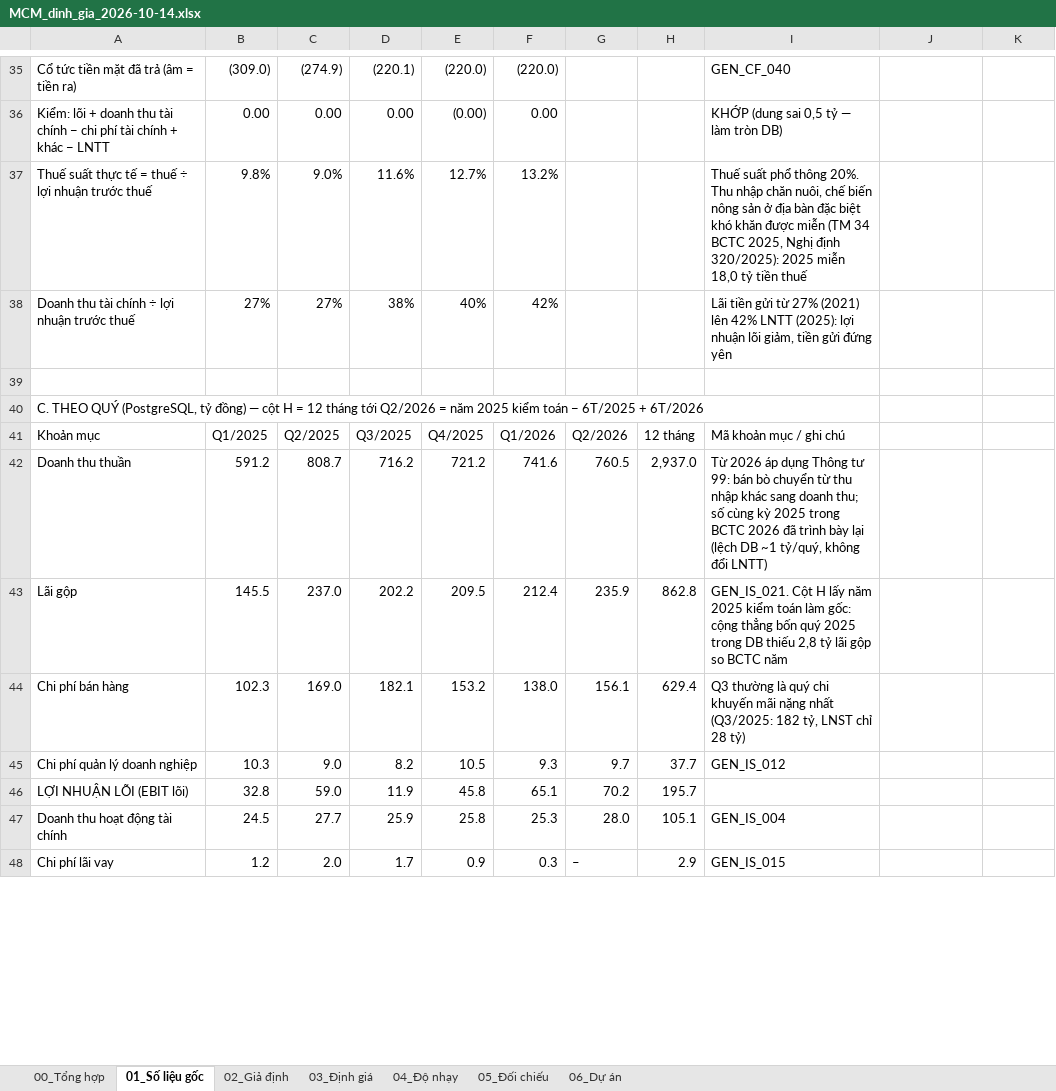
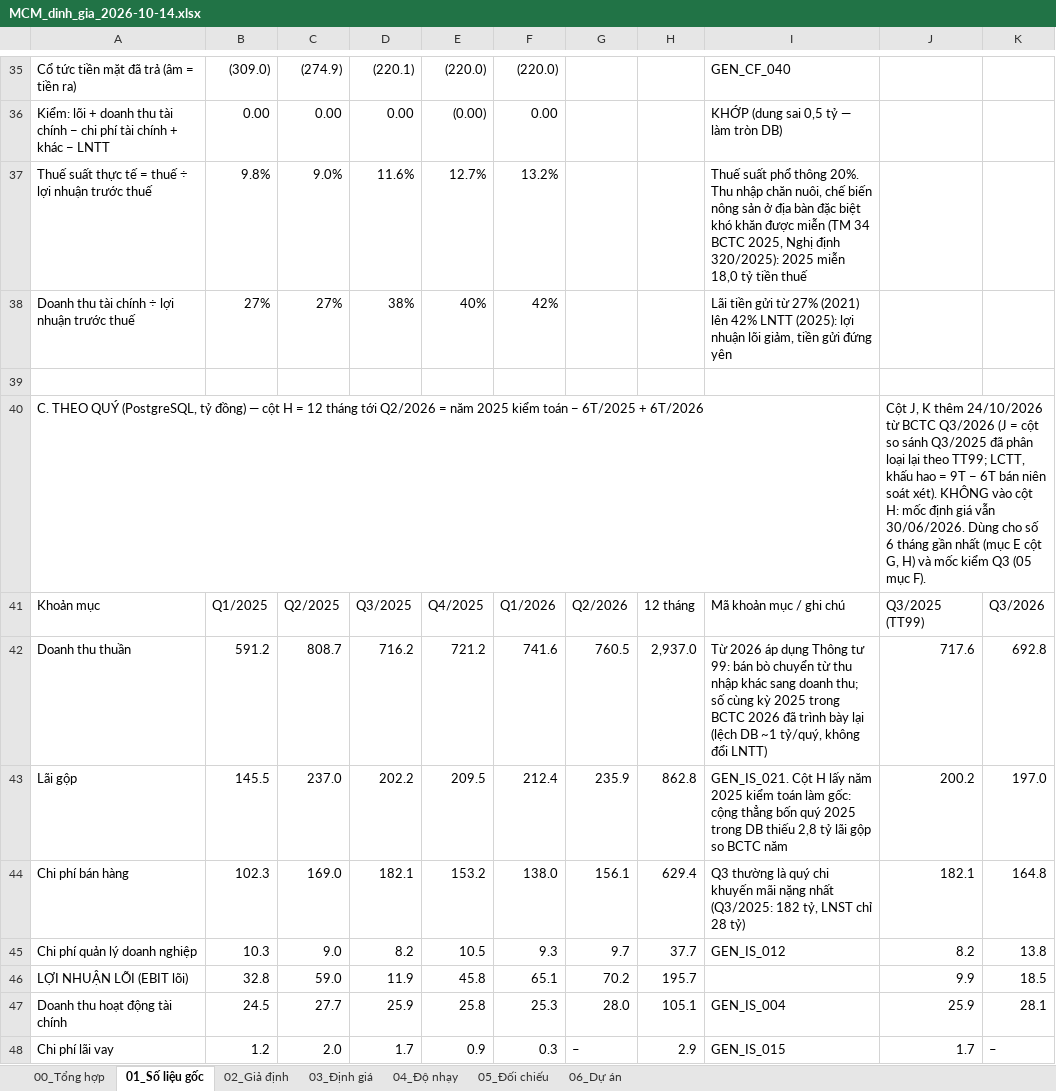
Before and after one commit to luanvd1704/fairlineresearch-landing, an Excel workbook: public/phan-tich/mcm/MCM_dinh_gia_2026-10-14.xlsx, sheet 01_Số liệu gốc, drawn as a sheet; only a part is shown, gaps mark what is left out; values as stored, in another font and other column widths than the file's, no cell formats; the diff covers the shown part only; the diff names each change by its address in the sheet, - before the commit and + after, or states it on an @@ line.

```diff
--- a/public/phan-tich/mcm/MCM_dinh_gia_2026-10-14.xlsx (sheet 01_Số liệu gốc)
+++ b/public/phan-tich/mcm/MCM_dinh_gia_2026-10-14.xlsx (sheet 01_Số liệu gốc)
-J40: (empty)
+J40: Cột J, K thêm 24/10/2026 từ BCTC Q3/2026 (J = cột so sánh Q3/2025 đã phân loại lại theo TT99; LCTT, khấu hao = 9T − 6T bán niên soát xét). KHÔNG vào cột H: mốc định giá vẫn 30/06/2026. Dùng cho số 6 tháng gần nhất (mục E cột G, H) và mốc kiểm Q3 (05 mục F).
-J41: (empty)
+J41: Q3/2025 (TT99)
-K41: (empty)
+K41: Q3/2026
-J42: (empty)
+J42: 717.6
-K42: (empty)
+K42: 692.8
-J43: (empty)
+J43: 200.2
-K43: (empty)
+K43: 197.0
-J44: (empty)
+J44: 182.1
-K44: (empty)
+K44: 164.8
-J45: (empty)
+J45: 8.2
-K45: (empty)
+K45: 13.8
-J46: (empty)
+J46: 9.9
-K46: (empty)
+K46: 18.5
-J47: (empty)
+J47: 25.9
-K47: (empty)
+K47: 28.1
-J48: (empty)
+J48: 1.7
-K48: (empty)
+K48: –
```
Also changed, not shown: 69 edited cells elsewhere in this sheet, sheet 03_Định giá, sheet 04_Độ nhạy, sheet 00_Tổng hợp, sheet 05_Đối chiếu, sheet 02_Giả định, sheet 06_Dự án, cell formats, formulas that keep their value, charts or pictures, 4 other files.
